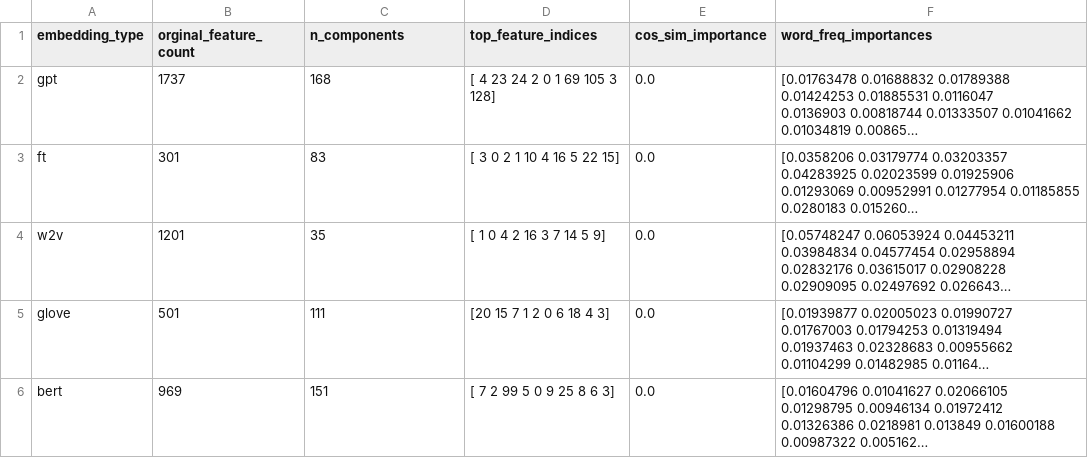
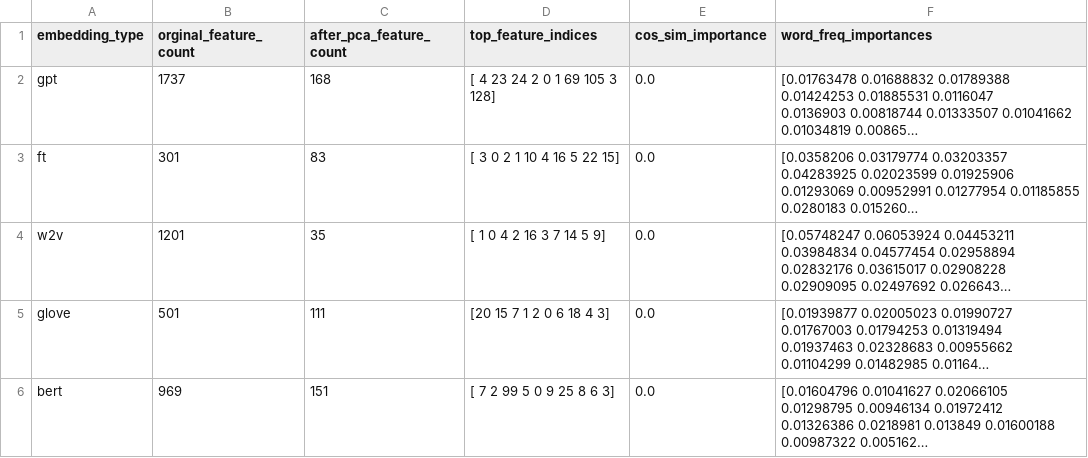
Before and after one commit to patrickahrend/TUM-NLP-Praktikum, a CSV file: references/feature importance/pca_feature_importance_results.csv (was references/feature importance/pca_feature_importance_results_dt_3.csv), drawn as a sheet; long unchanged cells end in …; the diff names each change by its address in the sheet, - before the commit and + after, or states it on an @@ line.

```diff
--- a/references/feature importance/pca_feature_importance_results_dt_3.csv
+++ b/references/feature importance/pca_feature_importance_results.csv
-C1: n_components
+C1: after_pca_feature_count
```
Also changed, not shown: 2 other files.
